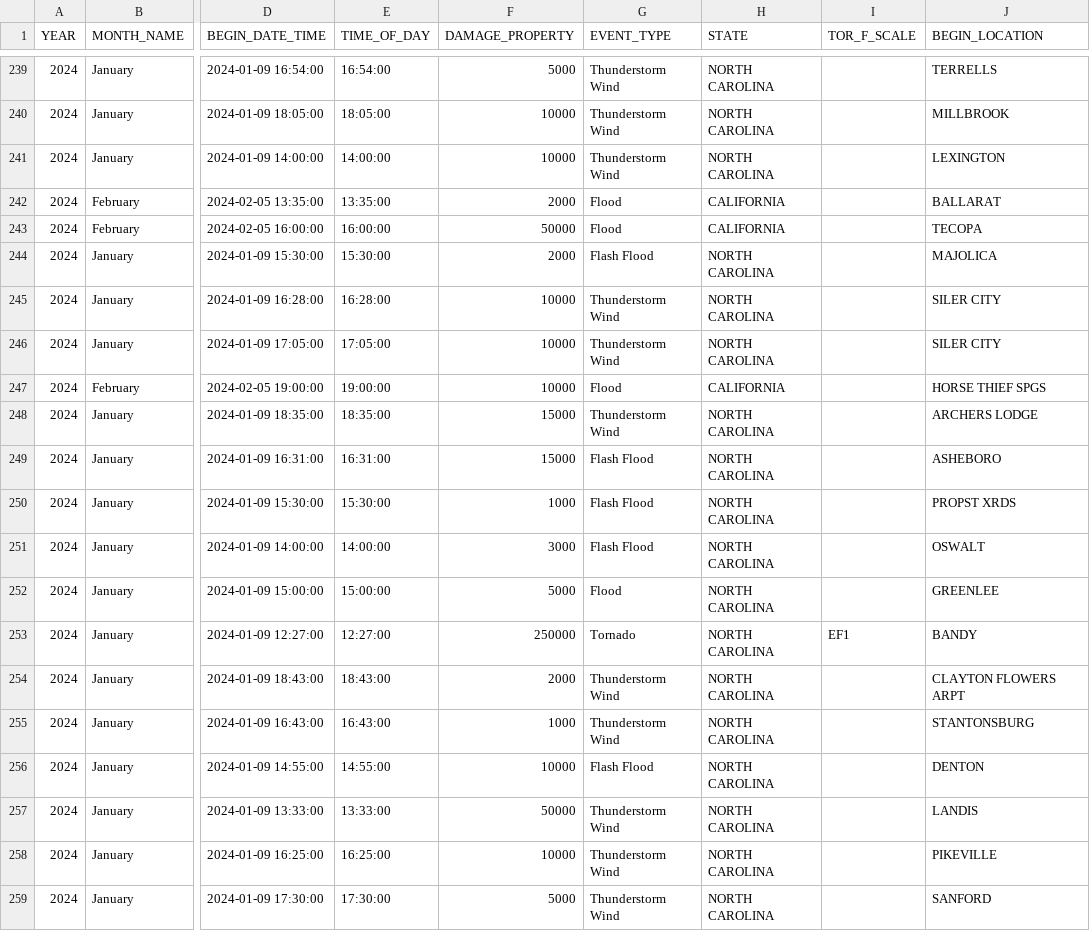
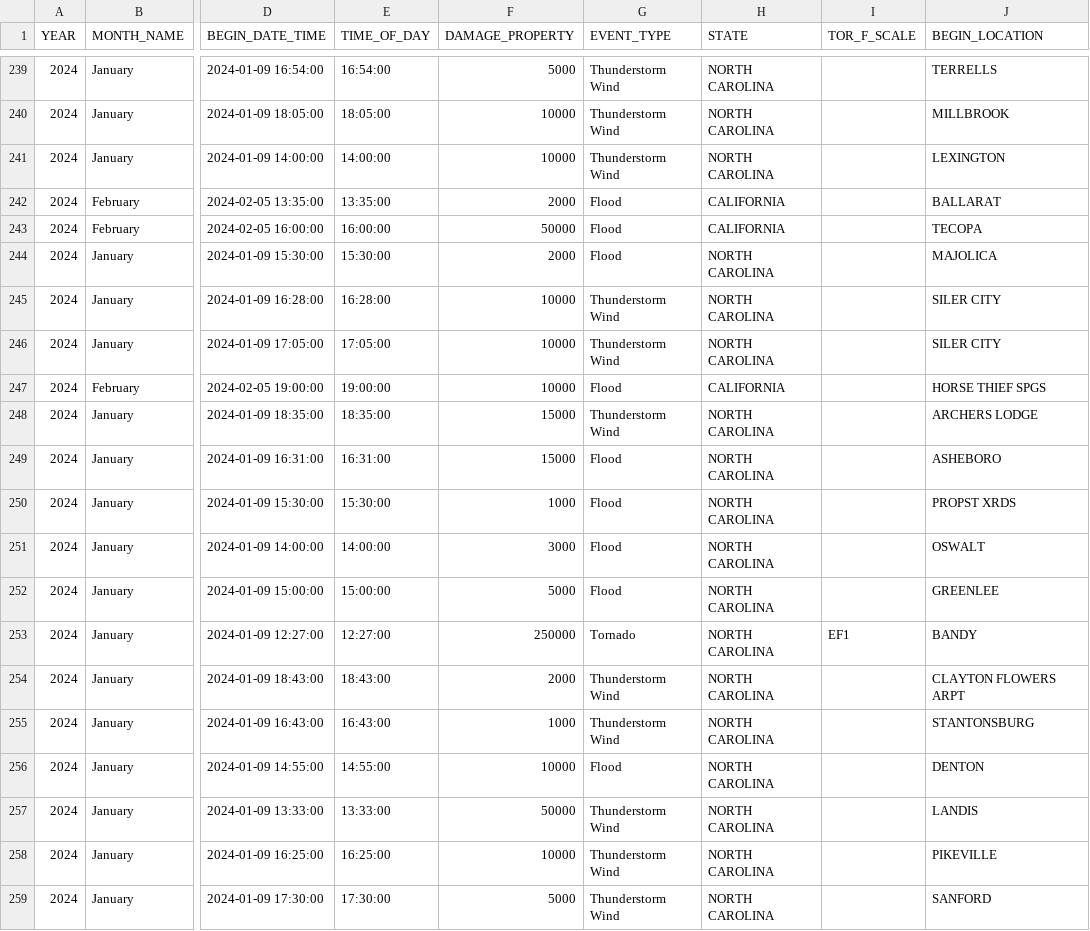
Before and after one commit to kotymav1/project-2-storm-data, a CSV file: Resources/clean_data.csv, drawn as a sheet; only a part is shown, gaps mark what is left out; the diff covers the shown part only; the diff names each change by its address in the sheet, - before the commit and + after, or states it on an @@ line.

```diff
--- a/Resources/clean_data.csv
+++ b/Resources/clean_data.csv
-G244 (EVENT_TYPE): Flash Flood
+G244 (EVENT_TYPE): Flood
-G249:G251 (EVENT_TYPE): Flash Flood
+G249:G251 (EVENT_TYPE): Flood
-G256 (EVENT_TYPE): Flash Flood
+G256 (EVENT_TYPE): Flood
```
Also changed, not shown: 81 edited cells elsewhere in this file, 3 other files.
